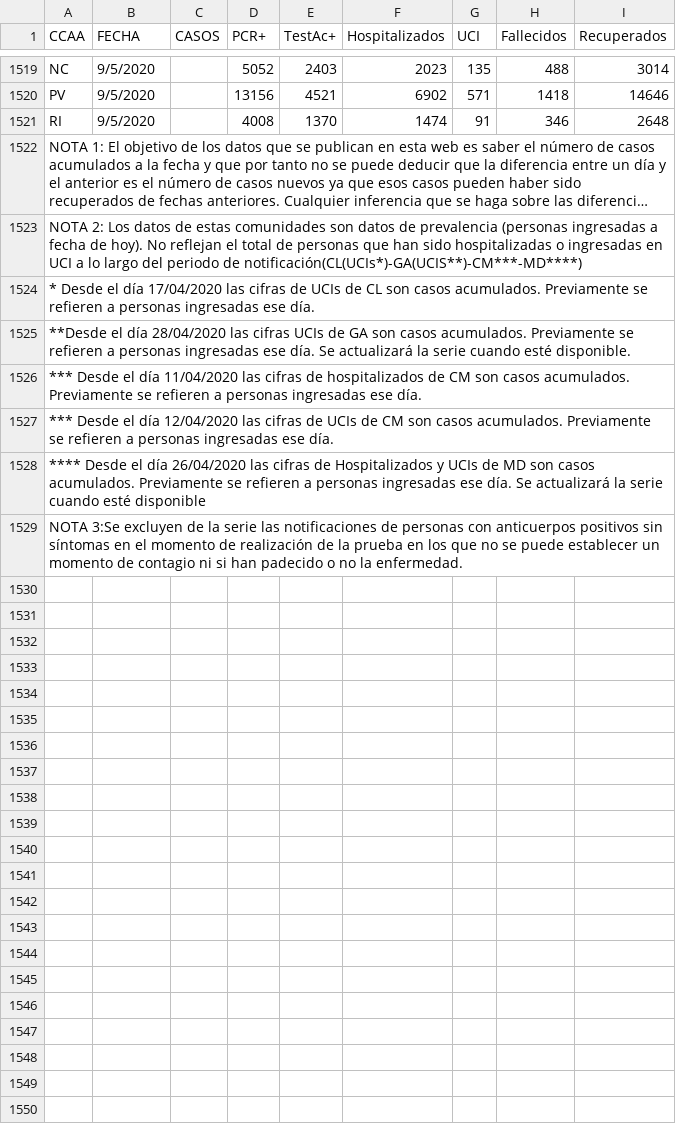
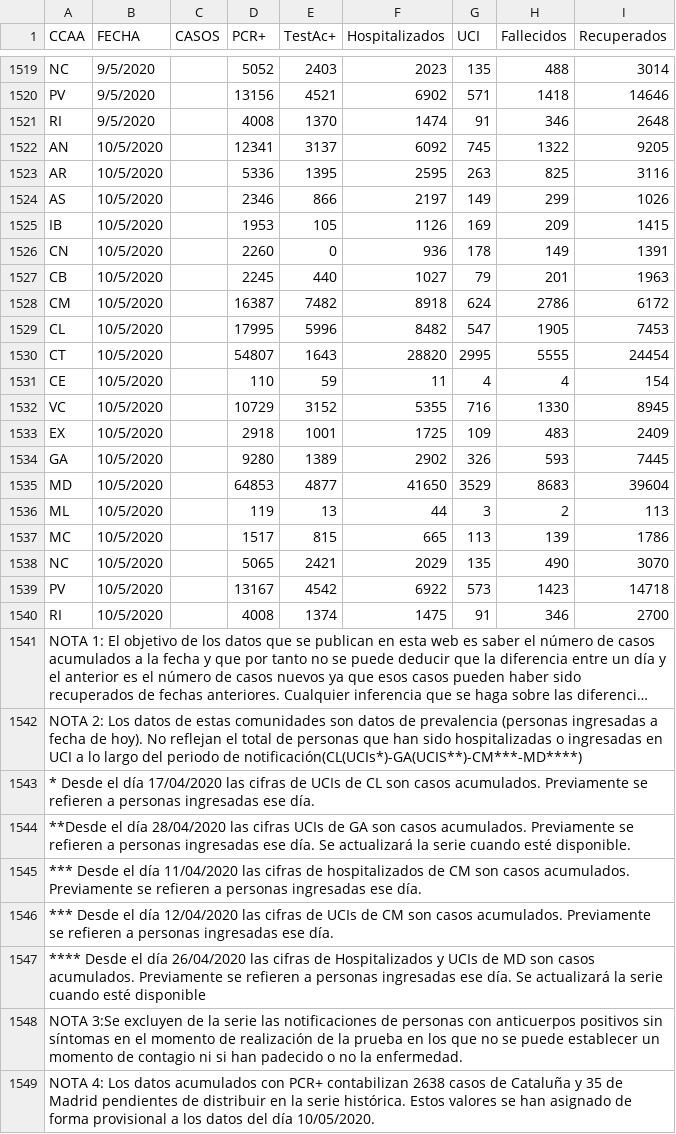
Before and after one commit to sergiovillordo/covid19_spread, a CSV file: data/spain/serie_historica_acumulados.csv, drawn as a sheet; only a part is shown, gaps mark what is left out; long unchanged cells end in …; the diff covers the shown part only; the diff names each change by its address in the sheet, - before the commit and + after, or states it on an @@ line.

```diff
--- a/data/spain/serie_historica_acumulados.csv
+++ b/data/spain/serie_historica_acumulados.csv
+row 1522: AN | 10/5/2020 |  | 12341 | 3137 | 6092 | 745 | 1322 | 9205
+row 1523: AR | 10/5/2020 |  | 5336 | 1395 | 2595 | 263 | 825 | 3116
+row 1524: AS | 10/5/2020 |  | 2346 | 866 | 2197 | 149 | 299 | 1026
+row 1525: IB | 10/5/2020 |  | 1953 | 105 | 1126 | 169 | 209 | 1415
+row 1526: CN | 10/5/2020 |  | 2260 | 0 | 936 | 178 | 149 | 1391
+row 1527: CB | 10/5/2020 |  | 2245 | 440 | 1027 | 79 | 201 | 1963
+row 1528: CM | 10/5/2020 |  | 16387 | 7482 | 8918 | 624 | 2786 | 6172
+row 1529: CL | 10/5/2020 |  | 17995 | 5996 | 8482 | 547 | 1905 | 7453
+row 1530: CT | 10/5/2020 |  | 54807 | 1643 | 28820 | 2995 | 5555 | 24454
+row 1531: CE | 10/5/2020 |  | 110 | 59 | 11 | 4 | 4 | 154
+row 1532: VC | 10/5/2020 |  | 10729 | 3152 | 5355 | 716 | 1330 | 8945
+row 1533: EX | 10/5/2020 |  | 2918 | 1001 | 1725 | 109 | 483 | 2409
+row 1534: GA | 10/5/2020 |  | 9280 | 1389 | 2902 | 326 | 593 | 7445
+row 1535: MD | 10/5/2020 |  | 64853 | 4877 | 41650 | 3529 | 8683 | 39604
+row 1536: ML | 10/5/2020 |  | 119 | 13 | 44 | 3 | 2 | 113
+row 1537: MC | 10/5/2020 |  | 1517 | 815 | 665 | 113 | 139 | 1786
+row 1538: NC | 10/5/2020 |  | 5065 | 2421 | 2029 | 135 | 490 | 3070
+row 1539: PV | 10/5/2020 |  | 13167 | 4542 | 6922 | 573 | 1423 | 14718
+row 1540: RI | 10/5/2020 |  | 4008 | 1374 | 1475 | 91 | 346 | 2700
+row 1549: NOTA 4: Los datos acumulados con PCR+ contabilizan 2638 casos de Cataluña y 35 de Madrid pendientes de distribuir en la serie histórica. Estos valores se han asignado de forma provisional a los datos del día 10/05/2020.
```
Also changed, not shown: 3 edited cells elsewhere in this file, 2 other files.
